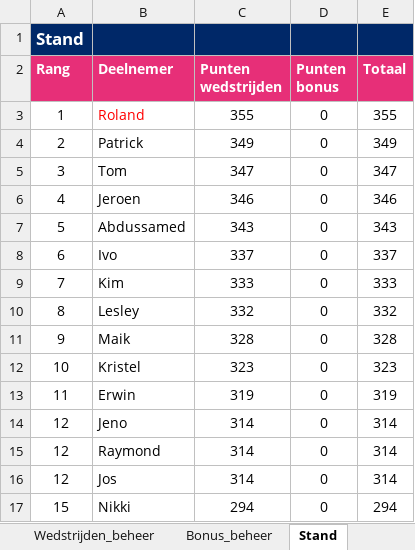
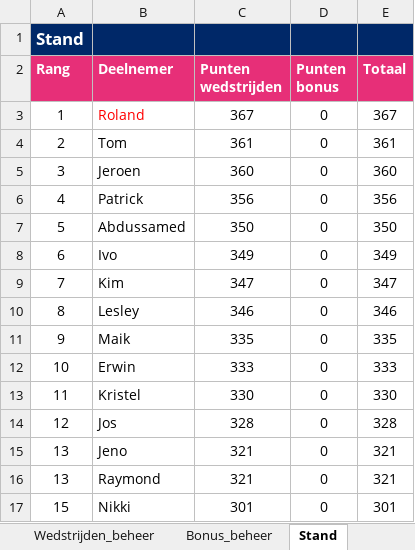
Before and after one commit to BAARLO/BINX, an Excel workbook: WK2026_poule_beheer.xlsx, sheet Stand, drawn as a sheet; only a part is shown; values as stored, in another font and other column widths than the file's, no borders; removed rows and columns are numbered as before the commit, all else as after; the diff covers the shown part only; the diff names each change by its address in the sheet, - before the commit and + after, or states it on an @@ line.

Commit message:
Add files via upload

```diff
--- a/WK2026_poule_beheer.xlsx (sheet Stand)
+++ b/WK2026_poule_beheer.xlsx (sheet Stand)
-C3 (Punten wedstrijden): 355
+C3 (Punten wedstrijden): 367
-E3 (Totaal): 355
+E3 (Totaal): 367
-row 4: 2 | Patrick | 349 | 0 | 349
-A4 (Rang): 3
+A4 (Rang): 2
-C4 (Punten wedstrijden): 347
+C4 (Punten wedstrijden): 361
-E4 (Totaal): 347
+E4 (Totaal): 361
-A5 (Rang): 4
+A5 (Rang): 3
-C5 (Punten wedstrijden): 346
+C5 (Punten wedstrijden): 360
-E5 (Totaal): 346
+E5 (Totaal): 360
+row 6: 4 | Patrick | 356 | 0 | 356
-C7 (Punten wedstrijden): 343
+C7 (Punten wedstrijden): 350
-E7 (Totaal): 343
+E7 (Totaal): 350
-C8 (Punten wedstrijden): 337
+C8 (Punten wedstrijden): 349
-E8 (Totaal): 337
+E8 (Totaal): 349
-C9 (Punten wedstrijden): 333
+C9 (Punten wedstrijden): 347
-E9 (Totaal): 333
+E9 (Totaal): 347
-C10 (Punten wedstrijden): 332
+C10 (Punten wedstrijden): 346
-E10 (Totaal): 332
+E10 (Totaal): 346
-C11 (Punten wedstrijden): 328
+C11 (Punten wedstrijden): 335
-E11 (Totaal): 328
+E11 (Totaal): 335
-row 12: 10 | Kristel | 323 | 0 | 323
-A12 (Rang): 11
+A12 (Rang): 10
-C12 (Punten wedstrijden): 319
+C12 (Punten wedstrijden): 333
-E12 (Totaal): 319
+E12 (Totaal): 333
+row 13: 11 | Kristel | 330 | 0 | 330
+row 14: 12 | Jos | 328 | 0 | 328
-A15:A16 (Rang): 12
+A15:A16 (Rang): 13
-C15:C16 (Punten wedstrijden): 314
+C15:C16 (Punten wedstrijden): 321
-E15:E16 (Totaal): 314
+E15:E16 (Totaal): 321
-row 16: 12 | Jos | 314 | 0 | 314
-C17 (Punten wedstrijden): 294
+C17 (Punten wedstrijden): 301
-E17 (Totaal): 294
+E17 (Totaal): 301
```
Also changed, not shown: 16 edited cells elsewhere in this sheet, sheet Wedstrijden_beheer, hidden cells.
